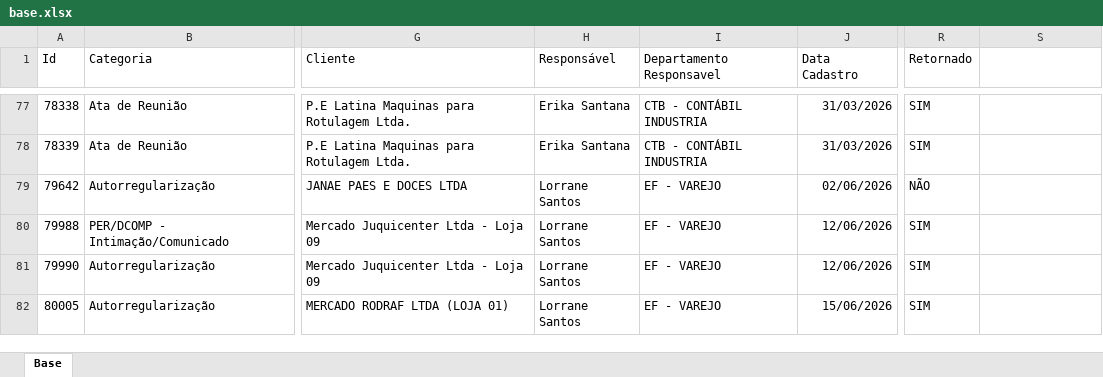
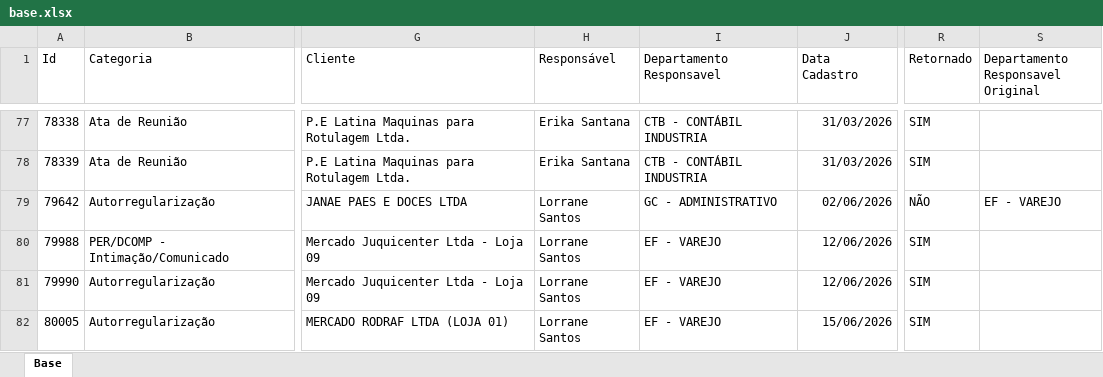
Before and after one commit to Controladoria-MG/Portal-dos-chamados, an Excel workbook: data/base.xlsx, sheet Base, drawn as a sheet; only a part is shown, gaps mark what is left out; values as stored, in another font and other column widths than the file's, no borders; table styles not drawn; the diff covers the shown part only; the diff names each change by its address in the sheet, - before the commit and + after, or states it on an @@ line.

```diff
--- a/data/base.xlsx (sheet Base)
+++ b/data/base.xlsx (sheet Base)
-S1: (empty)
+S1: Departamento Responsavel Original
-I79 (Departamento Responsavel): EF - VAREJO
+I79 (Departamento Responsavel): GC - ADMINISTRATIVO
-S79: (empty)
+S79: EF - VAREJO
```
Also changed, not shown: 7 added rows, 1 removed row and 55 edited cells elsewhere in this sheet, 10 other files.
